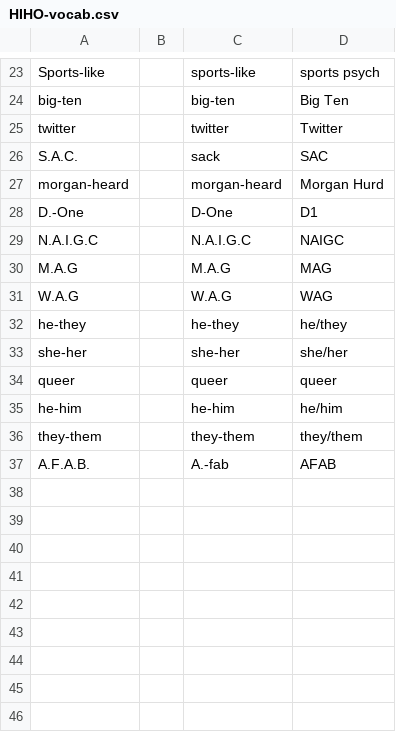
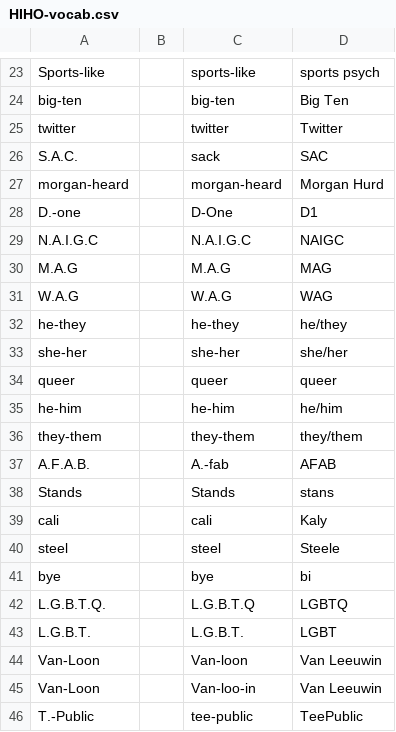
Before and after one commit to Mia-Atkinson/HIHO-transcriptions, a CSV file: HIHO-vocab.csv, drawn as a sheet; only a part is shown, gaps mark what is left out.

Commit message:
Kaly & removing audio files

```diff
--- a/HIHO-vocab.csv
+++ b/HIHO-vocab.csv
@@ -27,3 +27,3 @@ S.A.C.		sack	SAC
 morgan-heard		morgan-heard	Morgan Hurd
-D.-One		D-One	D1
+D.-one		D-One	D1
 N.A.I.G.C		N.A.I.G.C	NAIGC
@@ -37 +37,10 @@ they-them		they-them	they/them
 A.F.A.B.		A.-fab	AFAB
+Stands		Stands	stans
+cali		cali	Kaly
+steel		steel	Steele
+bye		bye	bi
+L.G.B.T.Q.		L.G.B.T.Q	LGBTQ
+L.G.B.T.		L.G.B.T.	LGBT
+Van-Loon		Van-loon	Van Leeuwin
+Van-Loon		Van-loo-in	Van Leeuwin
+T.-Public		tee-public	TeePublic
```
Also changed, not shown: 12 other files.
